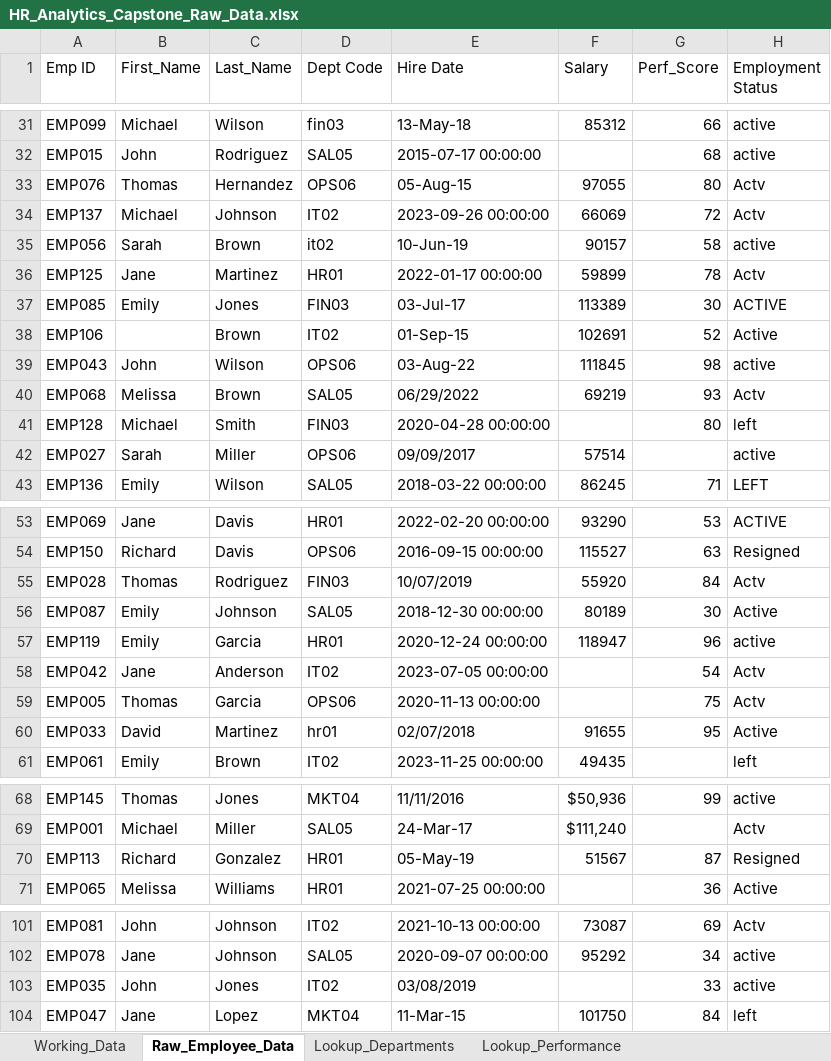
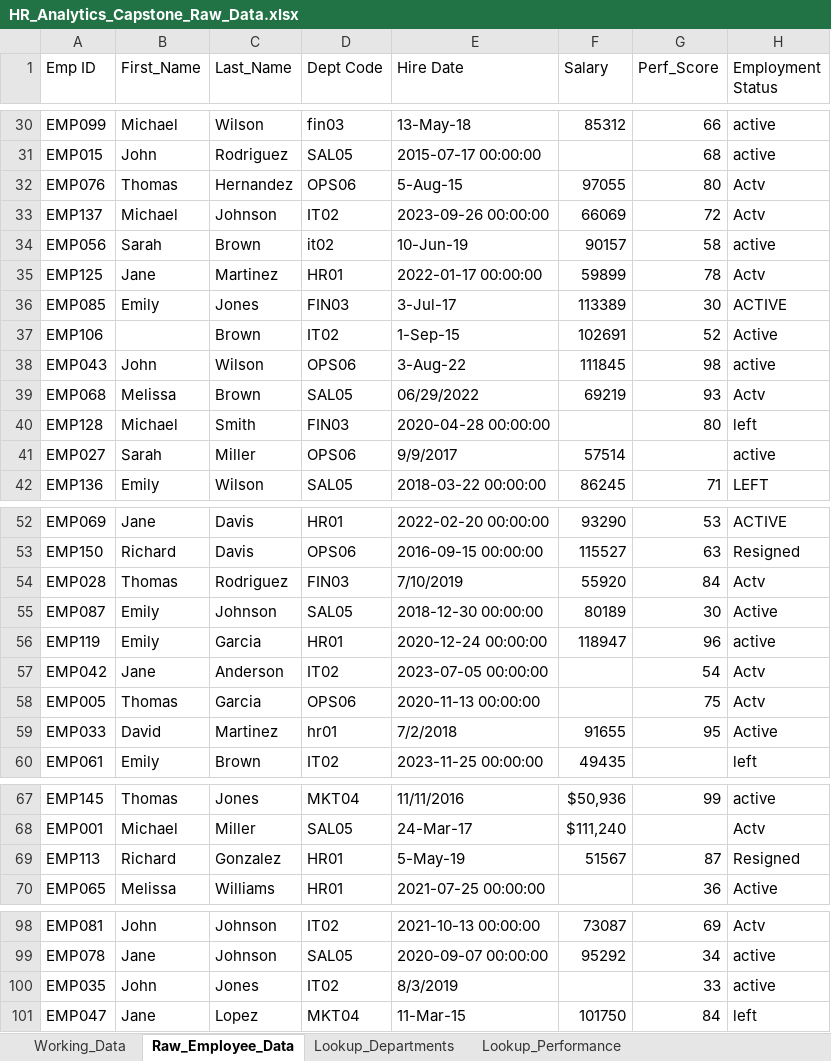
Before and after one commit to Adamu-Jauro-Abubakar/Excel-Capstone-Project, an Excel workbook: data/HR_Analytics_Capstone_Raw_Data.xlsx, sheet Raw_Employee_Data, drawn as a sheet; only a part is shown, gaps mark what is left out; values as stored, in another font and other column widths than the file's, no cell formats; addresses are those after the commit; the diff covers the shown part only; the diff names each change by its address in the sheet, - before the commit and + after, or states it on an @@ line.

```diff
--- a/data/HR_Analytics_Capstone_Raw_Data.xlsx (sheet Raw_Employee_Data)
+++ b/data/HR_Analytics_Capstone_Raw_Data.xlsx (sheet Raw_Employee_Data)
-E32 (Hire Date): 05-Aug-15
+E32 (Hire Date): 5-Aug-15
-E36 (Hire Date): 03-Jul-17
+E36 (Hire Date): 3-Jul-17
-E37 (Hire Date): 01-Sep-15
+E37 (Hire Date): 1-Sep-15
-E38 (Hire Date): 03-Aug-22
+E38 (Hire Date): 3-Aug-22
-E41 (Hire Date): 09/09/2017
+E41 (Hire Date): 9/9/2017
-E54 (Hire Date): 10/07/2019
+E54 (Hire Date): 7/10/2019
-E59 (Hire Date): 02/07/2018
+E59 (Hire Date): 7/2/2018
-E69 (Hire Date): 05-May-19
+E69 (Hire Date): 5-May-19
-E100 (Hire Date): 03/08/2019
+E100 (Hire Date): 8/3/2019
```
Also changed, not shown: 7 removed rows and 12 edited cells elsewhere in this sheet, sheet Working_Data, cell formats, 1 other file.
